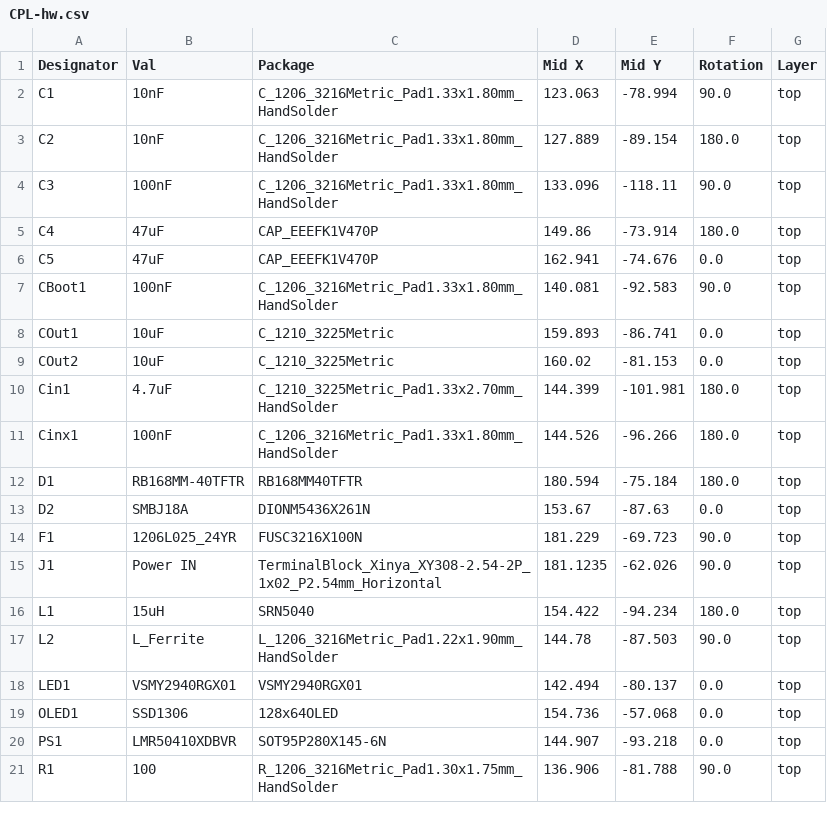
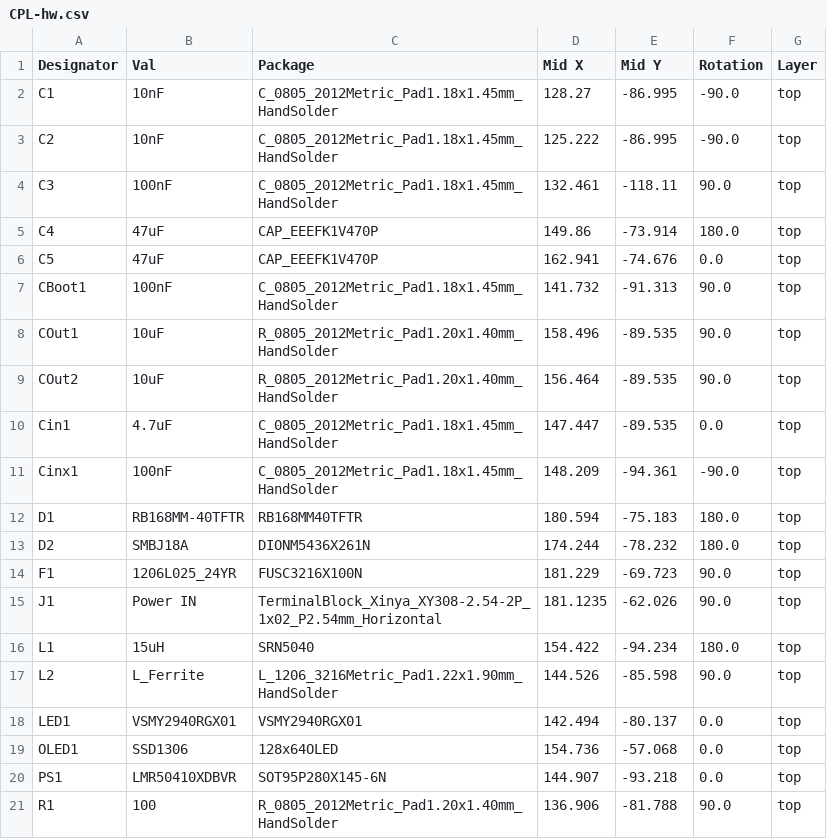
Before and after one commit to Matthias-Hess/MaxMan, a CSV file: hardware/kicad/hw/jlcpcb/production_files/CPL-hw.csv, drawn as a sheet; only a part is shown; the diff covers the shown part only.

```diff
--- a/hardware/kicad/hw/jlcpcb/production_files/CPL-hw.csv
+++ b/hardware/kicad/hw/jlcpcb/production_files/CPL-hw.csv
@@ -1,14 +1,14 @@
 Designator,Val,Package,Mid X,Mid Y,Rotation,Layer
-C1,10nF,C_1206_3216Metric_Pad1.33x1.80mm_HandSolder,123.063,-78.994,90.0,top
-C2,10nF,C_1206_3216Metric_Pad1.33x1.80mm_HandSolder,127.889,-89.154,180.0,top
-C3,100nF,C_1206_3216Metric_Pad1.33x1.80mm_HandSolder,133.096,-118.11,90.0,top
+C1,10nF,C_0805_2012Metric_Pad1.18x1.45mm_HandSolder,128.27,-86.995,-90.0,top
+C2,10nF,C_0805_2012Metric_Pad1.18x1.45mm_HandSolder,125.222,-86.995,-90.0,top
+C3,100nF,C_0805_2012Metric_Pad1.18x1.45mm_HandSolder,132.461,-118.11,90.0,top
 C4,47uF,CAP_EEEFK1V470P,149.86,-73.914,180.0,top
 C5,47uF,CAP_EEEFK1V470P,162.941,-74.676,0.0,top
-CBoot1,100nF,C_1206_3216Metric_Pad1.33x1.80mm_HandSolder,140.081,-92.583,90.0,top
-COut1,10uF,C_1210_3225Metric,159.893,-86.741,0.0,top
-COut2,10uF,C_1210_3225Metric,160.02,-81.153,0.0,top
-Cin1,4.7uF,C_1210_3225Metric_Pad1.33x2.70mm_HandSolder,144.399,-101.981,180.0,top
-Cinx1,100nF,C_1206_3216Metric_Pad1.33x1.80mm_HandSolder,144.526,-96.266,180.0,top
-D1,RB168MM-40TFTR,RB168MM40TFTR,180.594,-75.184,180.0,top
-D2,SMBJ18A,DIONM5436X261N,153.67,-87.63,0.0,top
+CBoot1,100nF,C_0805_2012Metric_Pad1.18x1.45mm_HandSolder,141.732,-91.313,90.0,top
+COut1,10uF,R_0805_2012Metric_Pad1.20x1.40mm_HandSolder,158.496,-89.535,90.0,top
+COut2,10uF,R_0805_2012Metric_Pad1.20x1.40mm_HandSolder,156.464,-89.535,90.0,top
+Cin1,4.7uF,C_0805_2012Metric_Pad1.18x1.45mm_HandSolder,147.447,-89.535,0.0,top
+Cinx1,100nF,C_0805_2012Metric_Pad1.18x1.45mm_HandSolder,148.209,-94.361,-90.0,top
+D1,RB168MM-40TFTR,RB168MM40TFTR,180.594,-75.183,180.0,top
+D2,SMBJ18A,DIONM5436X261N,174.244,-78.232,180.0,top
 F1,1206L025_24YR,FUSC3216X100N,181.229,-69.723,90.0,top
@@ -16,3 +16,3 @@ J1,Power IN,TerminalBlock_Xinya_XY308-2.54-2P_1x02_P2.54mm_Horizontal,181.1235,-
 L1,15uH,SRN5040,154.422,-94.234,180.0,top
-L2,L_Ferrite,L_1206_3216Metric_Pad1.22x1.90mm_HandSolder,144.78,-87.503,90.0,top
+L2,L_Ferrite,L_1206_3216Metric_Pad1.22x1.90mm_HandSolder,144.526,-85.598,90.0,top
 LED1,VSMY2940RGX01,VSMY2940RGX01,142.494,-80.137,0.0,top
@@ -20,2 +20,2 @@ OLED1,SSD1306,128x64OLED,154.736,-57.068,0.0,top
 PS1,LMR50410XDBVR,SOT95P280X145-6N,144.907,-93.218,0.0,top
-R1,100,R_1206_3216Metric_Pad1.30x1.75mm_HandSolder,136.906,-81.788,90.0,top
+R1,100,R_0805_2012Metric_Pad1.20x1.40mm_HandSolder,136.906,-81.788,90.0,top
```
Also changed, not shown: 24 edited cells elsewhere in this file, hardware/kicad/hw/hw.csv, hardware/kicad/hw/jlcpcb/production_files/BOM-hw.csv, 53 other files.
